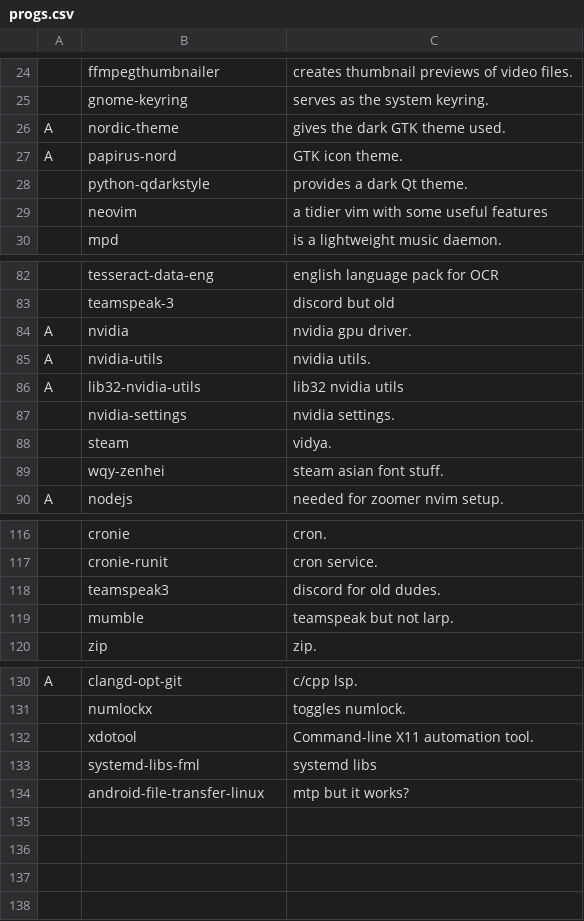
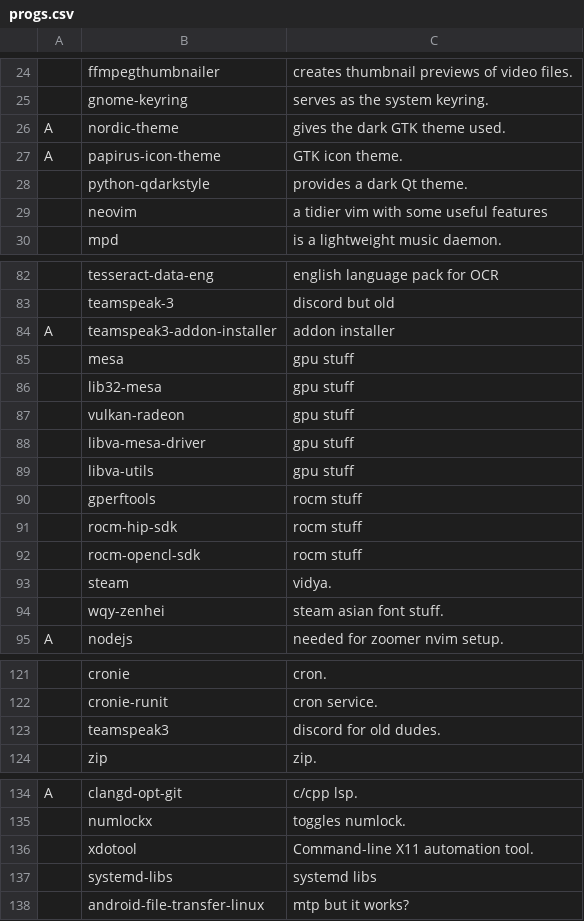
Before and after one commit to ewof/LARBS, a CSV file: static/progs.csv, drawn as a sheet; only a part is shown, gaps mark what is left out; removed rows and columns are numbered as before the commit, all else as after; the diff names each change by its address in the sheet, - before the commit and + after, or states it on an @@ line.

Commit message:
larp

```diff
--- a/static/progs.csv
+++ b/static/progs.csv
-B27: papirus-nord
+B27: papirus-icon-theme
-row 84: A | nvidia | nvidia gpu driver.
-row 85: A | nvidia-utils | nvidia utils.
-row 86: A | lib32-nvidia-utils | lib32 nvidia utils
-row 87:  | nvidia-settings | nvidia settings.
+row 84: A | teamspeak3-addon-installer | addon installer
+row 85:  | mesa | gpu stuff
+row 86:  | lib32-mesa | gpu stuff
+row 87:  | vulkan-radeon | gpu stuff
+row 88:  | libva-mesa-driver | gpu stuff
+row 89:  | libva-utils | gpu stuff
+row 90:  | gperftools | rocm stuff
+row 91:  | rocm-hip-sdk | rocm stuff
+row 92:  | rocm-opencl-sdk | rocm stuff
-row 119:  | mumble | teamspeak but not larp.
-B137: systemd-libs-fml
+B137: systemd-libs
```
Also changed, not shown: 1 other file.
